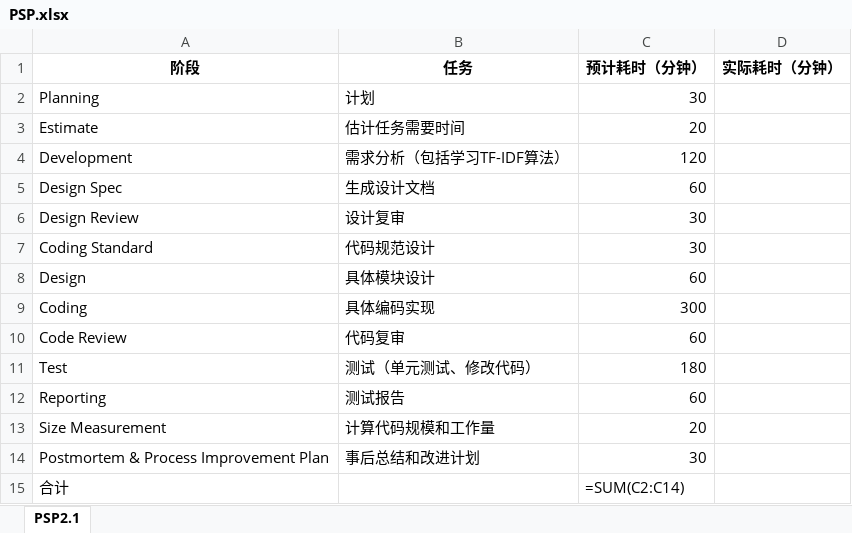
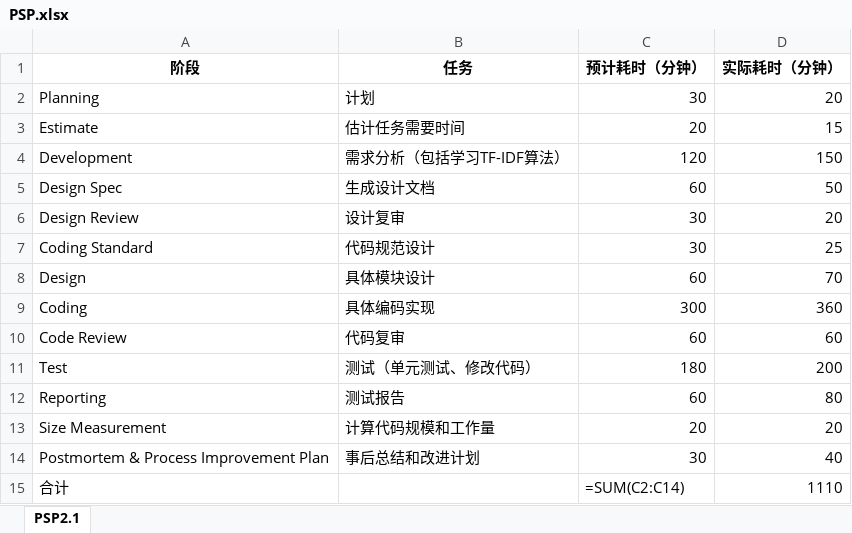
Before and after one commit to wujunlin6666/3124004183, an Excel workbook: PSP.xlsx, sheet PSP2.1, drawn as a sheet; values as stored, in another font and other column widths than the file's, no borders; formulas without a stored value are shown as written; the diff names each change by its address in the sheet, - before the commit and + after, or states it on an @@ line.

```diff
--- a/PSP.xlsx (sheet PSP2.1)
+++ b/PSP.xlsx (sheet PSP2.1)
-D2 (实际耗时（分钟）): (empty)
+D2 (实际耗时（分钟）): 20
-D3 (实际耗时（分钟）): (empty)
+D3 (实际耗时（分钟）): 15
-D4 (实际耗时（分钟）): (empty)
+D4 (实际耗时（分钟）): 150
-D5 (实际耗时（分钟）): (empty)
+D5 (实际耗时（分钟）): 50
-D6 (实际耗时（分钟）): (empty)
+D6 (实际耗时（分钟）): 20
-D7 (实际耗时（分钟）): (empty)
+D7 (实际耗时（分钟）): 25
-D8 (实际耗时（分钟）): (empty)
+D8 (实际耗时（分钟）): 70
-D9 (实际耗时（分钟）): (empty)
+D9 (实际耗时（分钟）): 360
-D10 (实际耗时（分钟）): (empty)
+D10 (实际耗时（分钟）): 60
-D11 (实际耗时（分钟）): (empty)
+D11 (实际耗时（分钟）): 200
-D12 (实际耗时（分钟）): (empty)
+D12 (实际耗时（分钟）): 80
-D13 (实际耗时（分钟）): (empty)
+D13 (实际耗时（分钟）): 20
-D14 (实际耗时（分钟）): (empty)
+D14 (实际耗时（分钟）): 40
-D15 (实际耗时（分钟）): (empty)
+D15 (实际耗时（分钟）): 1110
```
Also changed, not shown: 2 other files.
